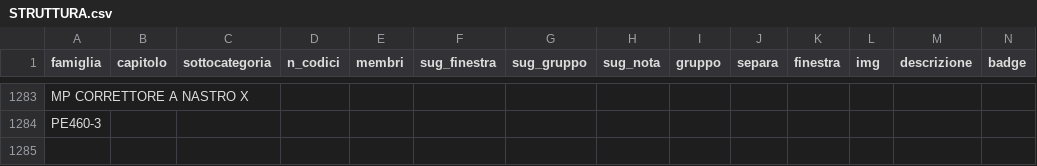
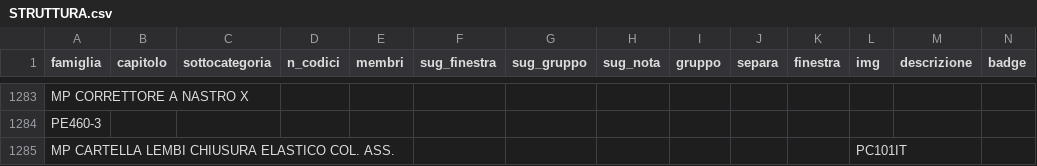
Before and after one commit to zzz89782599-arch/main-paper-catalog-editor, a CSV file: catalog_v2/dist/stato/STRUTTURA.csv, drawn as a sheet; only a part is shown, gaps mark what is left out; rows hold the shown columns only; the diff names each change by its address in the sheet, - before the commit and + after, or states it on an @@ line.

Commit message:
STRUTTURA.csv, EAN_FIX.csv, PACK_FIX.csv, RIGA_FIX.csv, TESTI.csv, tracce.jsonl, prese.json (Zezhong)

```diff
--- a/catalog_v2/dist/stato/STRUTTURA.csv
+++ b/catalog_v2/dist/stato/STRUTTURA.csv
+row 1285: MP CARTELLA LEMBI CHIUSURA ELASTICO COL. ASS. |  |  |  |  |  |  |  |  |  |  | PC101IT
```
Also changed, not shown: 2 other files.
